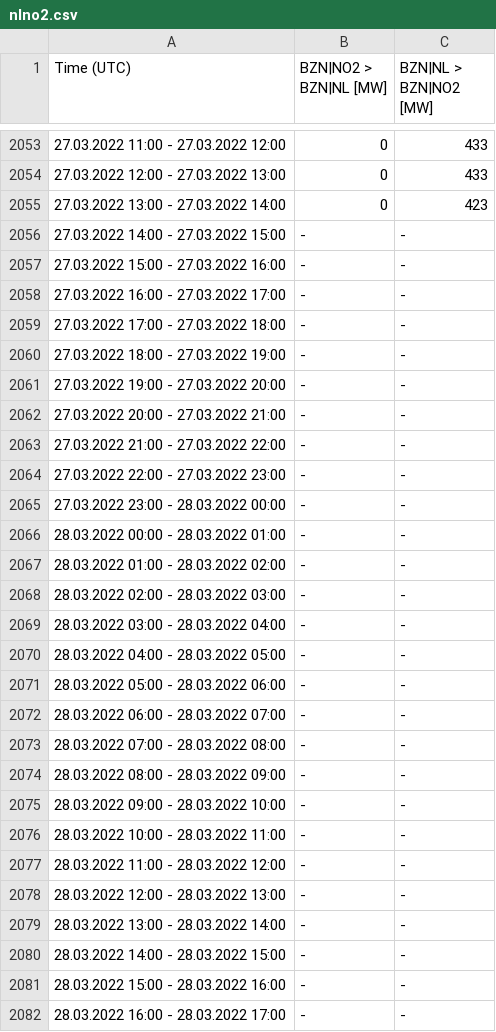
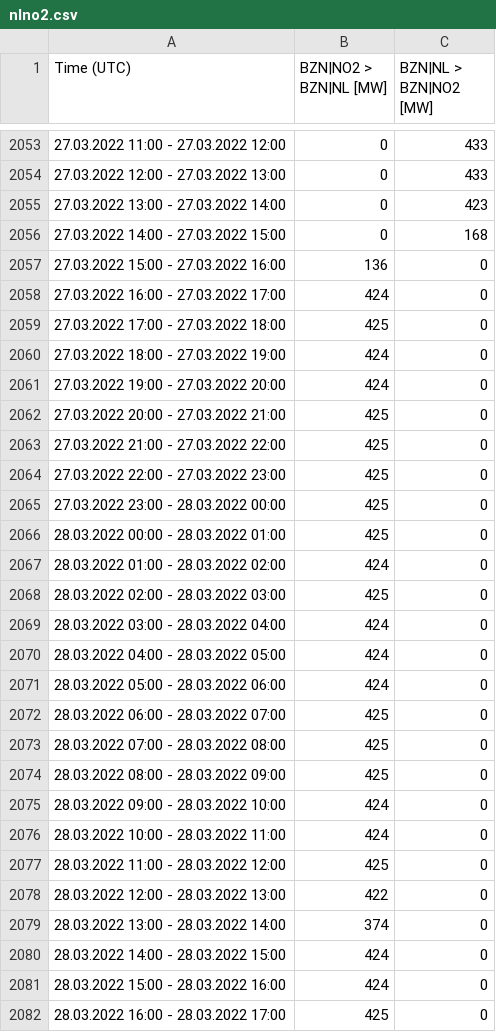
Before and after one commit to berthubert/gazproject, a CSV file: nlno2.csv, drawn as a sheet; only a part is shown, gaps mark what is left out; the diff covers the shown part only.

```diff
--- a/nlno2.csv
+++ b/nlno2.csv
@@ -2055,28 +2055,28 @@
 "27.03.2022 13:00 - 27.03.2022 14:00","0","423"
-"27.03.2022 14:00 - 27.03.2022 15:00","-","-"
-"27.03.2022 15:00 - 27.03.2022 16:00","-","-"
-"27.03.2022 16:00 - 27.03.2022 17:00","-","-"
-"27.03.2022 17:00 - 27.03.2022 18:00","-","-"
-"27.03.2022 18:00 - 27.03.2022 19:00","-","-"
-"27.03.2022 19:00 - 27.03.2022 20:00","-","-"
-"27.03.2022 20:00 - 27.03.2022 21:00","-","-"
-"27.03.2022 21:00 - 27.03.2022 22:00","-","-"
-"27.03.2022 22:00 - 27.03.2022 23:00","-","-"
-"27.03.2022 23:00 - 28.03.2022 00:00","-","-"
-"28.03.2022 00:00 - 28.03.2022 01:00","-","-"
-"28.03.2022 01:00 - 28.03.2022 02:00","-","-"
-"28.03.2022 02:00 - 28.03.2022 03:00","-","-"
-"28.03.2022 03:00 - 28.03.2022 04:00","-","-"
-"28.03.2022 04:00 - 28.03.2022 05:00","-","-"
-"28.03.2022 05:00 - 28.03.2022 06:00","-","-"
-"28.03.2022 06:00 - 28.03.2022 07:00","-","-"
-"28.03.2022 07:00 - 28.03.2022 08:00","-","-"
-"28.03.2022 08:00 - 28.03.2022 09:00","-","-"
-"28.03.2022 09:00 - 28.03.2022 10:00","-","-"
-"28.03.2022 10:00 - 28.03.2022 11:00","-","-"
-"28.03.2022 11:00 - 28.03.2022 12:00","-","-"
-"28.03.2022 12:00 - 28.03.2022 13:00","-","-"
-"28.03.2022 13:00 - 28.03.2022 14:00","-","-"
-"28.03.2022 14:00 - 28.03.2022 15:00","-","-"
-"28.03.2022 15:00 - 28.03.2022 16:00","-","-"
-"28.03.2022 16:00 - 28.03.2022 17:00","-","-"
+"27.03.2022 14:00 - 27.03.2022 15:00","0","168"
+"27.03.2022 15:00 - 27.03.2022 16:00","136","0"
+"27.03.2022 16:00 - 27.03.2022 17:00","424","0"
+"27.03.2022 17:00 - 27.03.2022 18:00","425","0"
+"27.03.2022 18:00 - 27.03.2022 19:00","424","0"
+"27.03.2022 19:00 - 27.03.2022 20:00","424","0"
+"27.03.2022 20:00 - 27.03.2022 21:00","425","0"
+"27.03.2022 21:00 - 27.03.2022 22:00","425","0"
+"27.03.2022 22:00 - 27.03.2022 23:00","425","0"
+"27.03.2022 23:00 - 28.03.2022 00:00","425","0"
+"28.03.2022 00:00 - 28.03.2022 01:00","425","0"
+"28.03.2022 01:00 - 28.03.2022 02:00","424","0"
+"28.03.2022 02:00 - 28.03.2022 03:00","425","0"
+"28.03.2022 03:00 - 28.03.2022 04:00","424","0"
+"28.03.2022 04:00 - 28.03.2022 05:00","424","0"
+"28.03.2022 05:00 - 28.03.2022 06:00","424","0"
+"28.03.2022 06:00 - 28.03.2022 07:00","425","0"
+"28.03.2022 07:00 - 28.03.2022 08:00","425","0"
+"28.03.2022 08:00 - 28.03.2022 09:00","425","0"
+"28.03.2022 09:00 - 28.03.2022 10:00","424","0"
+"28.03.2022 10:00 - 28.03.2022 11:00","424","0"
+"28.03.2022 11:00 - 28.03.2022 12:00","425","0"
+"28.03.2022 12:00 - 28.03.2022 13:00","422","0"
+"28.03.2022 13:00 - 28.03.2022 14:00","374","0"
+"28.03.2022 14:00 - 28.03.2022 15:00","424","0"
+"28.03.2022 15:00 - 28.03.2022 16:00","424","0"
+"28.03.2022 16:00 - 28.03.2022 17:00","425","0"
```
Also changed, not shown: 133 edited cells elsewhere in this file, nlbe.csv, nldk.csv, 17 other files.
